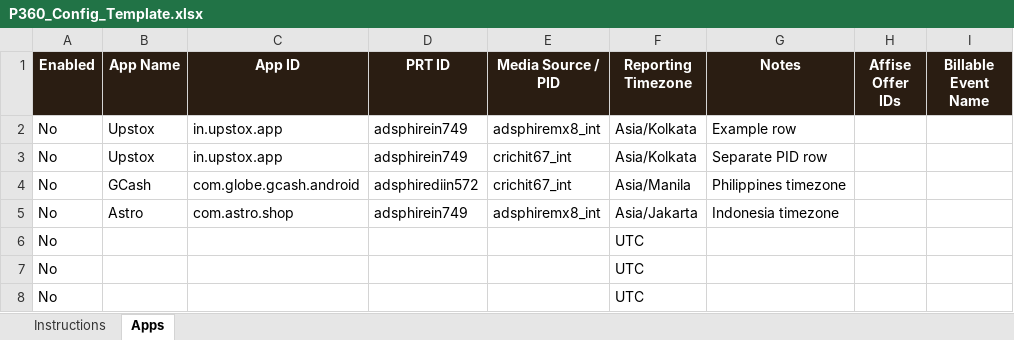
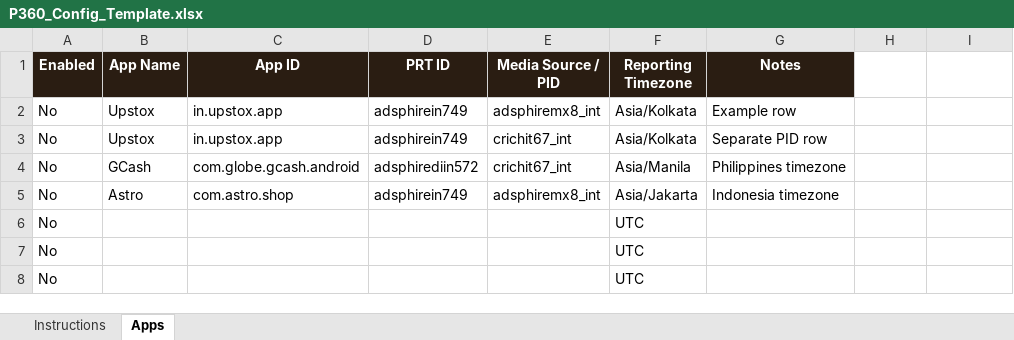
Before and after one commit to prabhakar1720/adsphire-p360, an Excel workbook: P360_Config_Template.xlsx, sheet Apps, drawn as a sheet; values as stored, in another font and other column widths than the file's, no borders; the diff names each change by its address in the sheet, - before the commit and + after, or states it on an @@ line.

```diff
--- a/P360_Config_Template.xlsx (sheet Apps)
+++ b/P360_Config_Template.xlsx (sheet Apps)
-H1: Affise Offer IDs
+H1: (empty)
-H1:I1 fill: #2A1D12
+H1:I1 fill: none
-I1: Billable Event Name
+I1: (empty)
```
Also changed, not shown: sheet Instructions, 5 other files.
